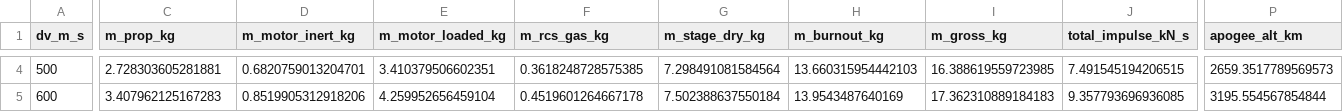
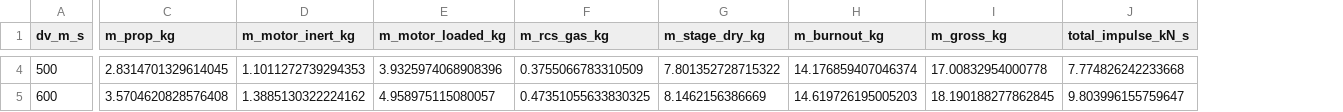
Before and after one commit to Marlow21/kick-stage-portfolio, a CSV file: sizing/out/dv_trade.csv, drawn as a sheet; only a part is shown, gaps mark what is left out; the diff covers the shown part only; the diff names each change by its address in the sheet, - before the commit and + after, or states it on an @@ line.

```diff
--- a/sizing/out/dv_trade.csv
+++ b/sizing/out/dv_trade.csv
-column P (apogee_alt_km), rows 4-5: 2659.3517789569573 | 3195.554567854844
-C4 (m_prop_kg): 2.728303605281881
+C4 (m_prop_kg): 2.8314701329614045
-D4 (m_motor_inert_kg): 0.6820759013204701
+D4 (m_motor_inert_kg): 1.1011272739294353
-E4 (m_motor_loaded_kg): 3.410379506602351
+E4 (m_motor_loaded_kg): 3.9325974068908396
-F4 (m_rcs_gas_kg): 0.3618248728575385
+F4 (m_rcs_gas_kg): 0.3755066783310509
-G4 (m_stage_dry_kg): 7.298491081584564
+G4 (m_stage_dry_kg): 7.801352728715322
-H4 (m_burnout_kg): 13.660315954442103
+H4 (m_burnout_kg): 14.176859407046374
-I4 (m_gross_kg): 16.388619559723985
+I4 (m_gross_kg): 17.00832954000778
-J4 (total_impulse_kN_s): 7.491545194206515
+J4 (total_impulse_kN_s): 7.774826242233668
-C5 (m_prop_kg): 3.407962125167283
+C5 (m_prop_kg): 3.5704620828576408
-D5 (m_motor_inert_kg): 0.8519905312918206
+D5 (m_motor_inert_kg): 1.3885130322224162
-E5 (m_motor_loaded_kg): 4.259952656459104
+E5 (m_motor_loaded_kg): 4.958975115080057
-F5 (m_rcs_gas_kg): 0.4519601264667178
+F5 (m_rcs_gas_kg): 0.47351055633830325
-G5 (m_stage_dry_kg): 7.502388637550184
+G5 (m_stage_dry_kg): 8.1462156386669
-H5 (m_burnout_kg): 13.9543487640169
+H5 (m_burnout_kg): 14.619726195005203
-I5 (m_gross_kg): 17.362310889184183
+I5 (m_gross_kg): 18.190188277862845
-J5 (total_impulse_kN_s): 9.357793696936085
+J5 (total_impulse_kN_s): 9.803996155759647
```
Also changed, not shown: 51 edited cells elsewhere in this file, 3 other files.
